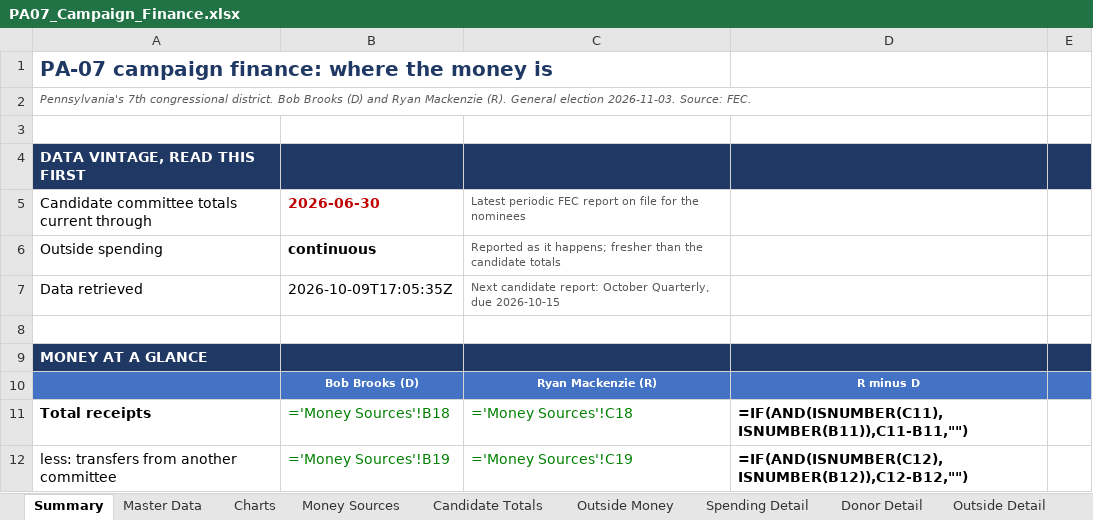
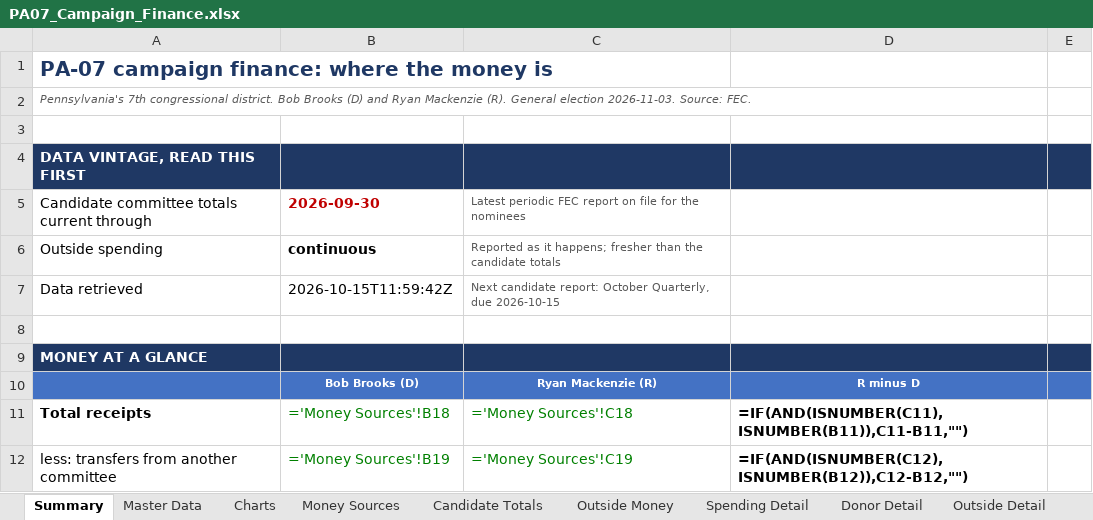
Before and after one commit to weinsteincharles27-del/pa07-finance, an Excel workbook: site/PA07_Campaign_Finance.xlsx, sheet Summary, drawn as a sheet; only a part is shown; values as stored, in another font and other column widths than the file's, no borders; formulas without a stored value are shown as written; the diff names each change by its address in the sheet, - before the commit and + after, or states it on an @@ line.

```diff
--- a/site/PA07_Campaign_Finance.xlsx (sheet Summary)
+++ b/site/PA07_Campaign_Finance.xlsx (sheet Summary)
-B5: 2026-06-30
+B5: 2026-09-30
-B7: 2026-10-09T17:05:35Z
+B7: 2026-10-15T11:59:42Z
```
Also changed, not shown: sheet Master Data, sheet Candidate Totals, sheet Notes & Sources, sheet Donor Detail, sheet Spending Detail, 7 other files.
